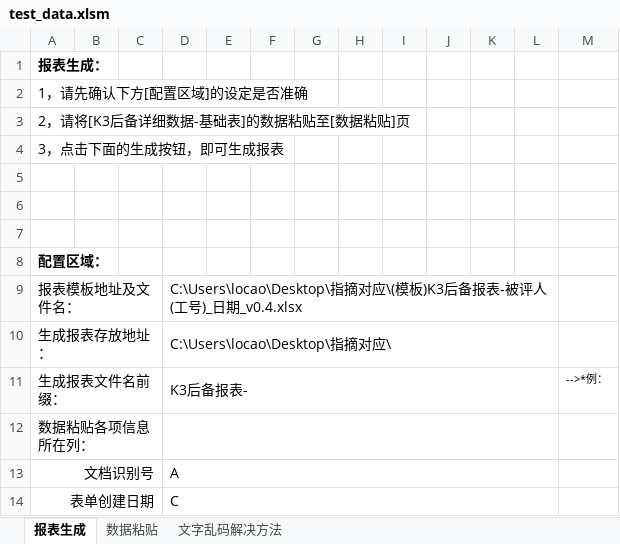
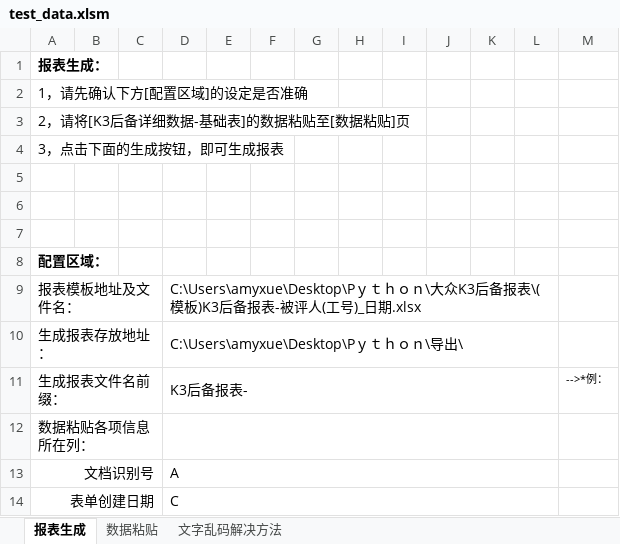
Before and after one commit to tpld000/test1, an Excel workbook: test_data.xlsm, sheet 报表生成, drawn as a sheet; only a part is shown; values as stored, in another font and other column widths than the file's, no borders; charts and pictures not drawn; the diff names each change by its address in the sheet, - before the commit and + after, or states it on an @@ line.

```diff
--- a/test_data.xlsm (sheet 报表生成)
+++ b/test_data.xlsm (sheet 报表生成)
-D9: C:\Users\locao\Desktop\指摘对应\(模板)K3后备报表-被评人(工号)_日期_v0.4.xlsx
+D9: C:\Users\amyxue\Desktop\Pｙｔｈｏｎ\大众K3后备报表\(模板)K3后备报表-被评人(工号)_日期.xlsx
-D10: C:\Users\locao\Desktop\指摘对应\
+D10: C:\Users\amyxue\Desktop\Pｙｔｈｏｎ\导出\
```
Also changed, not shown: sheet 数据粘贴, charts or pictures, test_output.xlsx, 1 other file.
